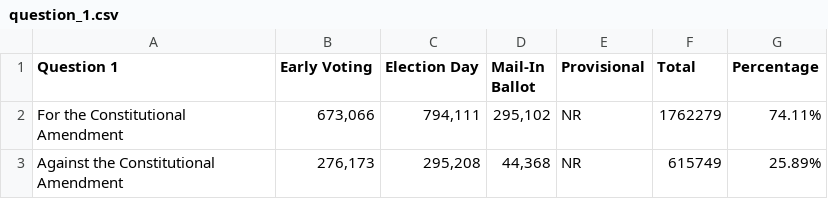
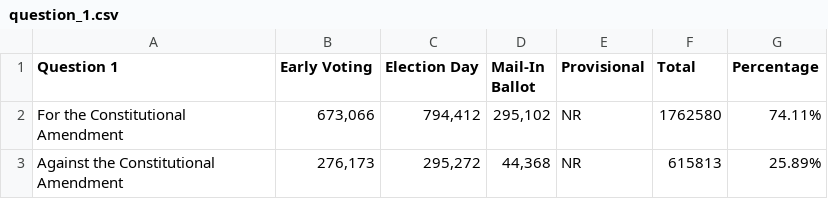
Before and after one commit to Capital-News-Service/election-results-2024, a CSV file: question_1.csv, drawn as a sheet.

```diff
--- a/question_1.csv
+++ b/question_1.csv
@@ -1,3 +1,3 @@
 Question 1,Early Voting,Election Day,Mail-In Ballot,Provisional,Total,Percentage
-For the Constitutional Amendment,"673,066","794,111","295,102",NR,1762279,74.11%
-Against the Constitutional Amendment,"276,173","295,208","44,368",NR,615749,25.89%
+For the Constitutional Amendment,"673,066","794,412","295,102",NR,1762580,74.11%
+Against the Constitutional Amendment,"276,173","295,272","44,368",NR,615813,25.89%
```
Also changed, not shown: district_2.csv, senate.csv.
